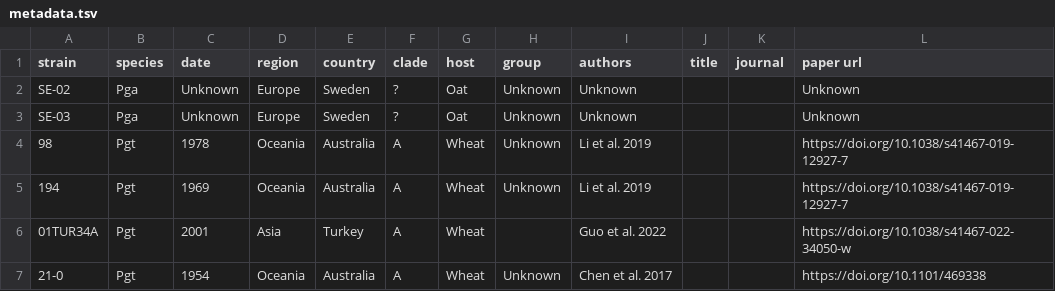
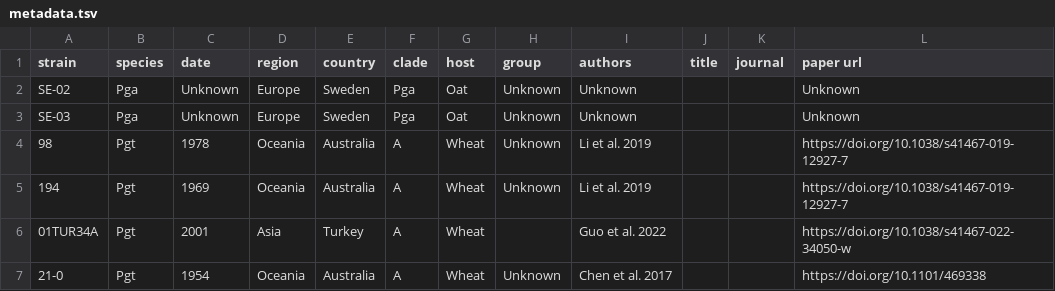
Before and after one commit to SaundersLab/WheatRust, a TSV file: pgt-config/metadata.tsv, drawn as a sheet; only a part is shown.

```diff
--- a/pgt-config/metadata.tsv
+++ b/pgt-config/metadata.tsv
@@ -1,4 +1,4 @@
 strain	species	date	region	country	clade	host	group	authors	title	journal	paper url
-SE-02	Pga	Unknown	Europe	Sweden	?	Oat	Unknown	Unknown			Unknown
-SE-03	Pga	Unknown	Europe	Sweden	?	Oat	Unknown	Unknown			Unknown
+SE-02	Pga	Unknown	Europe	Sweden	Pga	Oat	Unknown	Unknown			Unknown
+SE-03	Pga	Unknown	Europe	Sweden	Pga	Oat	Unknown	Unknown			Unknown
 98	Pgt	1978	Oceania	Australia	A	Wheat	Unknown	Li et al. 2019			https://doi.org/10.1038/s41467-019-12927-7
```
Also changed, not shown: pgt-config/colors.tsv, 1 other file.
